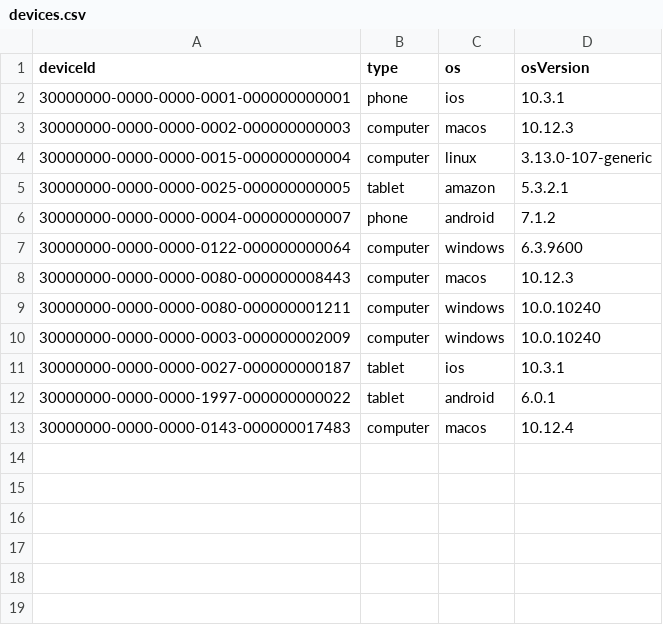
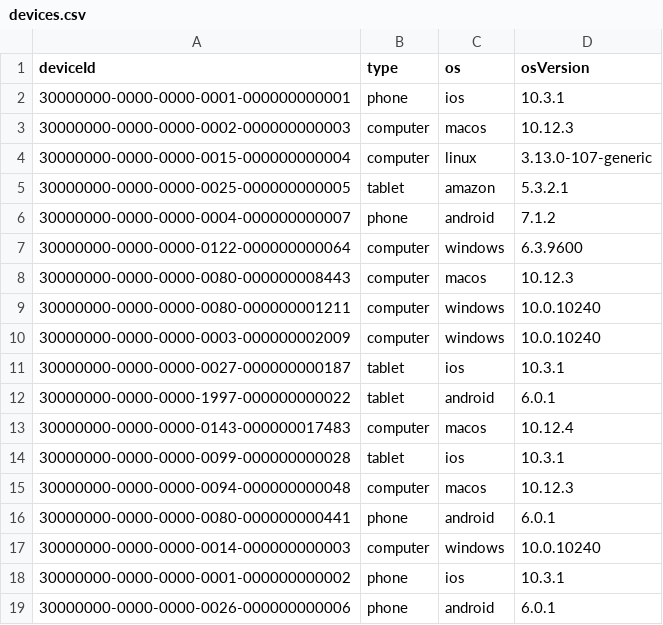
Before and after one commit to datastax/graph-examples, a CSV file: fraud/data/devices.csv, drawn as a sheet; the diff names each change by its address in the sheet, - before the commit and + after, or states it on an @@ line.

Commit message:
Added some missing device metadata associated with sessions

```diff
--- a/fraud/data/devices.csv
+++ b/fraud/data/devices.csv
+row 14: 30000000-0000-0000-0099-000000000028 | tablet | ios | 10.3.1
+row 15: 30000000-0000-0000-0094-000000000048 | computer | macos | 10.12.3
+row 16: 30000000-0000-0000-0080-000000000441 | phone | android | 6.0.1
+row 17: 30000000-0000-0000-0014-000000000003 | computer | windows | 10.0.10240
+row 18: 30000000-0000-0000-0001-000000000002 | phone | ios | 10.3.1
+row 19: 30000000-0000-0000-0026-000000000006 | phone | android | 6.0.1
```
